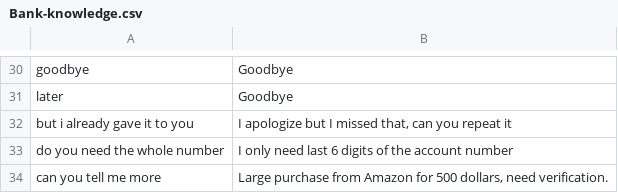
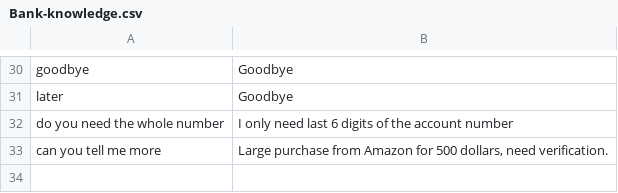
Before and after one commit to an1604/Deceptify, a CSV file: app/Server/LLM/prompts/bank/Bank-knowledge.csv, drawn as a sheet; only a part is shown, gaps mark what is left out.

```diff
--- a/app/Server/LLM/prompts/bank/Bank-knowledge.csv
+++ b/app/Server/LLM/prompts/bank/Bank-knowledge.csv
@@ -31,3 +31,2 @@
 "later";"Goodbye"
-"but i already gave it to you";"I apologize but I missed that, can you repeat it"
 "do you need the whole number";"I only need last 6 digits of the account number"
```
Also changed, not shown: app/Server/LLM/prompts/delivery/Delivery-knowledge.csv, app/Server/LLM/prompts/hospital/Hospital-knowledge.csv.
